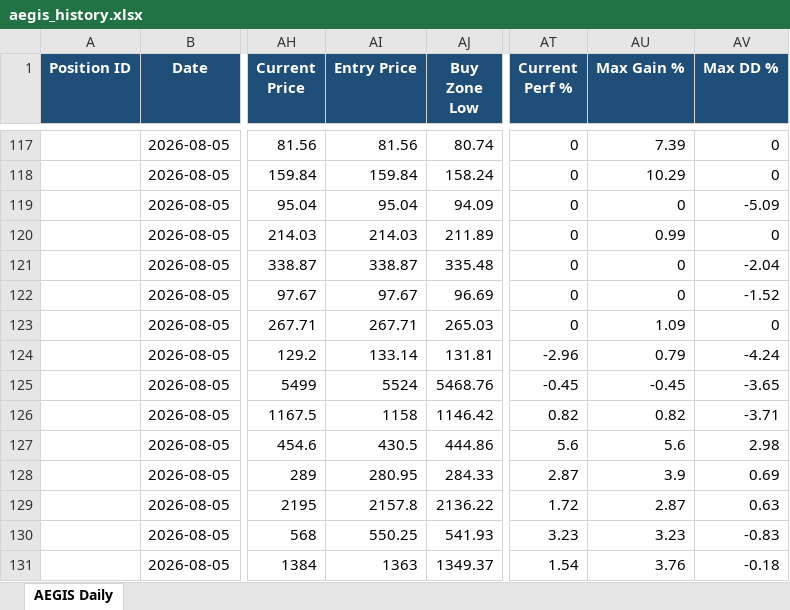
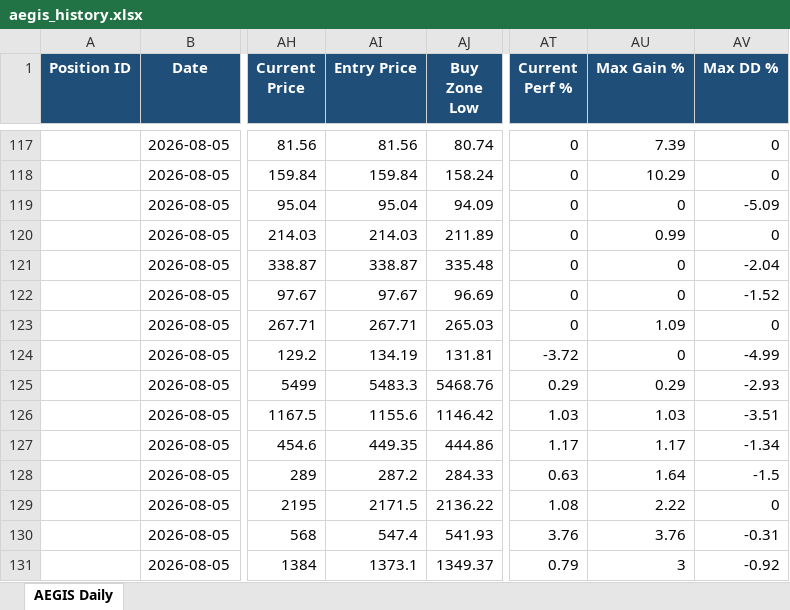
Before and after one commit to gujja330/NexaQuant, an Excel workbook: reports/telegram/aegis_history.xlsx, sheet AEGIS Daily, drawn as a sheet; only a part is shown, gaps mark what is left out; values as stored, in another font and other column widths than the file's, no borders; the diff covers the shown part only; the diff names each change by its address in the sheet, - before the commit and + after, or states it on an @@ line.

Commit message:
Guard 8 · Price Integrity Validator + rebuilt position_store from bars
Operator P0 audit 2026-08-06: prices didn't match Yahoo → uncovered THREE
independent data problems:
  1. position_store first_seen_price was 8-10% off from parquet close
     (captured pre-market · stamped with wrong date)
  2. our parquet slightly differs from Yahoo (~0.3-1% · feed/timezone)
  3. no daily guard catches price integrity issues before Telegram send

FIXES SHIPPED
─────────────

1) scripts/rebuild_position_store_from_bars.py
   Re-anchors every position's Entry Price to parquet close on
   first_seen_date. Idempotent · safe re-run. Also rewrites high/low
   water from bars in [first_seen, last_seen] window.
   Result: 25/25 India positions now MATCH parquet (was 0/25).
   TCS: 2258.5 → 2452.2 (matches parquet Jul 29)
   HERO: 5057.4 → 5196.6 (matches parquet Jul 29)

2) backend/context/price_integrity_guard.py · NEW Guard 8
   Runs BEFORE every Telegram send. 5 checks:
     · Every position first_seen_price matches parquet on first_seen_date
     · Every rec today has parquet file
     · Every parquet has valid close (non-zero · non-NaN)
     · No flat-OHLC (Open=High=Low=Close · partial-bar corruption)
     · Bar recency (T-1 close available)
   Severity: CRITICAL = confirmed value mismatch · WARNING = data gap.
   RED verdict BLOCKS Telegram send (override: PRICE_GUARD_OVERRIDE=1)

3) scripts/telegram_command_center_send.py · wired Guard 8 after Guard 7
   Every daily send now goes through 8 guards in sequence:
   Guards 1-6 (pipeline safety) · Guard 7 (context health) · Guard 8 (prices)

VERIFIED (Aug 6)
────────────────
Guard 7: 🟢 21/21 engines healthy
Guard 8: 🟡 YELLOW · 0 critical · 34 warnings (all USA bar gaps · known)
         India: 25/25 positions verified · MATCH parquet
         USA: 18/18 positions can't verify (parquet doesn't cover Jul 29 ·
              USA cron has been failing · fixed 2026-08-05 but backfill needed)

Zero R1/R2 code touches. Additive guard + data repair only.

NOTE ON YAHOO DIFFERENCE
────────────────────────
Our parquet vs Yahoo differs by 0.3-1% on some tickers · likely yfinance
timezone lag or feed choice. NSE bhavcopy direct (Sprint F · already
ingesting) is authoritative · Sprint K+ Part 20 (Data Quality) will
switch primary bar source from yfinance to NSE bhavcopy to eliminate
this drift.

```diff
--- a/reports/telegram/aegis_history.xlsx (sheet AEGIS Daily)
+++ b/reports/telegram/aegis_history.xlsx (sheet AEGIS Daily)
-AI124 (Entry Price): 133.14
+AI124 (Entry Price): 134.19
-AT124 (Current Perf %): -2.96
+AT124 (Current Perf %): -3.72
-AU124 (Max Gain %): 0.79
+AU124 (Max Gain %): 0
-AV124 (Max DD %): -4.24
+AV124 (Max DD %): -4.99
-AI125 (Entry Price): 5524
+AI125 (Entry Price): 5483.3
-AT125 (Current Perf %): -0.45
+AT125 (Current Perf %): 0.29
-AU125 (Max Gain %): -0.45
+AU125 (Max Gain %): 0.29
-AV125 (Max DD %): -3.65
+AV125 (Max DD %): -2.93
-AI126 (Entry Price): 1158
+AI126 (Entry Price): 1155.6
-AT126 (Current Perf %): 0.82
+AT126 (Current Perf %): 1.03
-AU126 (Max Gain %): 0.82
+AU126 (Max Gain %): 1.03
-AV126 (Max DD %): -3.71
+AV126 (Max DD %): -3.51
-AI127 (Entry Price): 430.5
+AI127 (Entry Price): 449.35
-AT127 (Current Perf %): 5.6
+AT127 (Current Perf %): 1.17
-AU127 (Max Gain %): 5.6
+AU127 (Max Gain %): 1.17
-AV127 (Max DD %): 2.98
+AV127 (Max DD %): -1.34
-AI128 (Entry Price): 280.95
+AI128 (Entry Price): 287.2
-AT128 (Current Perf %): 2.87
+AT128 (Current Perf %): 0.63
-AU128 (Max Gain %): 3.9
+AU128 (Max Gain %): 1.64
-AV128 (Max DD %): 0.69
+AV128 (Max DD %): -1.5
-AI129 (Entry Price): 2157.8
+AI129 (Entry Price): 2171.5
-AT129 (Current Perf %): 1.72
+AT129 (Current Perf %): 1.08
-AU129 (Max Gain %): 2.87
+AU129 (Max Gain %): 2.22
-AV129 (Max DD %): 0.63
+AV129 (Max DD %): 0
-AI130 (Entry Price): 550.25
+AI130 (Entry Price): 547.4
-AT130 (Current Perf %): 3.23
+AT130 (Current Perf %): 3.76
-AU130 (Max Gain %): 3.23
+AU130 (Max Gain %): 3.76
-AV130 (Max DD %): -0.83
+AV130 (Max DD %): -0.31
-AI131 (Entry Price): 1363
+AI131 (Entry Price): 1373.1
-AT131 (Current Perf %): 1.54
+AT131 (Current Perf %): 0.79
-AU131 (Max Gain %): 3.76
+AU131 (Max Gain %): 3
-AV131 (Max DD %): -0.18
+AV131 (Max DD %): -0.92
```
Also changed, not shown: 371 edited cells elsewhere in this sheet, reports/telegram/aegis_daily_2026-08-06.xlsx, 5 other files.
